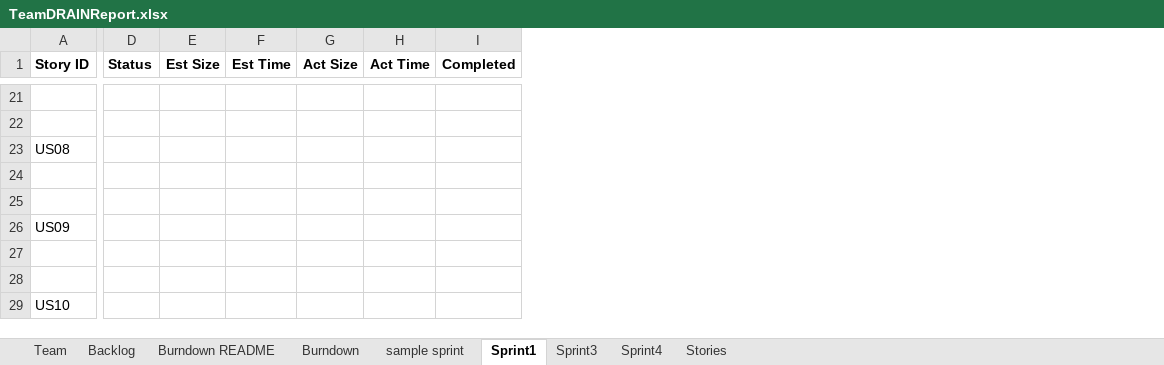
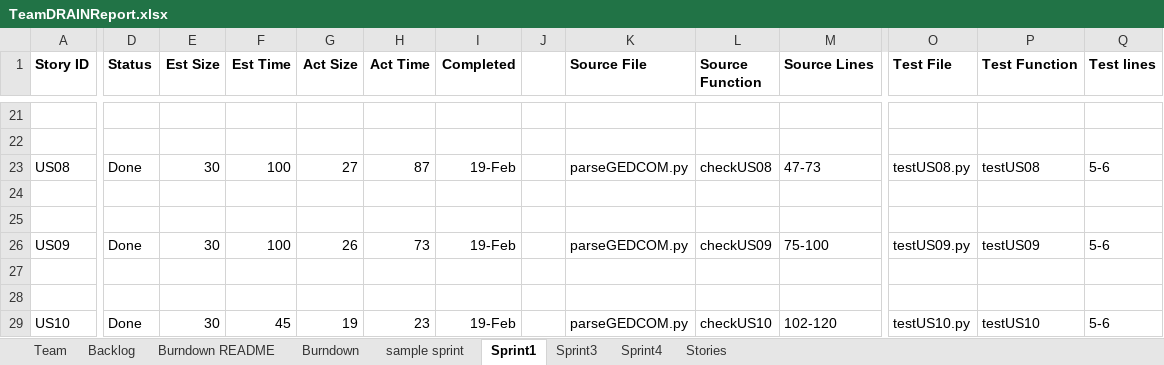
Before and after one commit to miahnaseem/SSW555_DRAIN, an Excel workbook: TeamDRAINReport.xlsx, sheet Sprint1, drawn as a sheet; only a part is shown, gaps mark what is left out; values as stored, in another font and other column widths than the file's, no borders; the diff covers the shown part only; the diff names each change by its address in the sheet, - before the commit and + after, or states it on an @@ line.

```diff
--- a/TeamDRAINReport.xlsx (sheet Sprint1)
+++ b/TeamDRAINReport.xlsx (sheet Sprint1)
+column J, empty
+column K (Source File), rows 23-29: parseGEDCOM.py |  |  | parseGEDCOM.py |  |  | parseGEDCOM.py
+column L (Source Function), rows 23-29: checkUS08 |  |  | checkUS09 |  |  | checkUS10
+column M (Source Lines), rows 23-29: 47-73 |  |  | 75-100 |  |  | 102-120
+column O (Test File), rows 23-29: testUS08.py |  |  | testUS09.py |  |  | testUS10.py
+column P (Test Function), rows 23-29: testUS08 |  |  | testUS09 |  |  | testUS10
+column Q (Test lines), rows 23-29: 5-6 |  |  | 5-6 |  |  | 5-6
-D23 (Status): (empty)
+D23 (Status): Done
-E23 (Est Size): (empty)
+E23 (Est Size): 30
-F23 (Est Time): (empty)
+F23 (Est Time): 100
-G23 (Act Size): (empty)
+G23 (Act Size): 27
-H23 (Act Time): (empty)
+H23 (Act Time): 87
-I23 (Completed): (empty)
+I23 (Completed): 19-Feb
-D26 (Status): (empty)
+D26 (Status): Done
-E26 (Est Size): (empty)
+E26 (Est Size): 30
-F26 (Est Time): (empty)
+F26 (Est Time): 100
-G26 (Act Size): (empty)
+G26 (Act Size): 26
-H26 (Act Time): (empty)
+H26 (Act Time): 73
-I26 (Completed): (empty)
+I26 (Completed): 19-Feb
-D29 (Status): (empty)
+D29 (Status): Done
-E29 (Est Size): (empty)
+E29 (Est Size): 30
-F29 (Est Time): (empty)
+F29 (Est Time): 45
-G29 (Act Size): (empty)
+G29 (Act Size): 19
-H29 (Act Time): (empty)
+H29 (Act Time): 23
-I29 (Completed): (empty)
+I29 (Completed): 19-Feb
```
Also changed, not shown: 2 added rows, 2 removed rows, 1 added column and 20 edited cells elsewhere in this sheet, sheet Backlog, sheet Team, sheet Burndown, charts or pictures.
